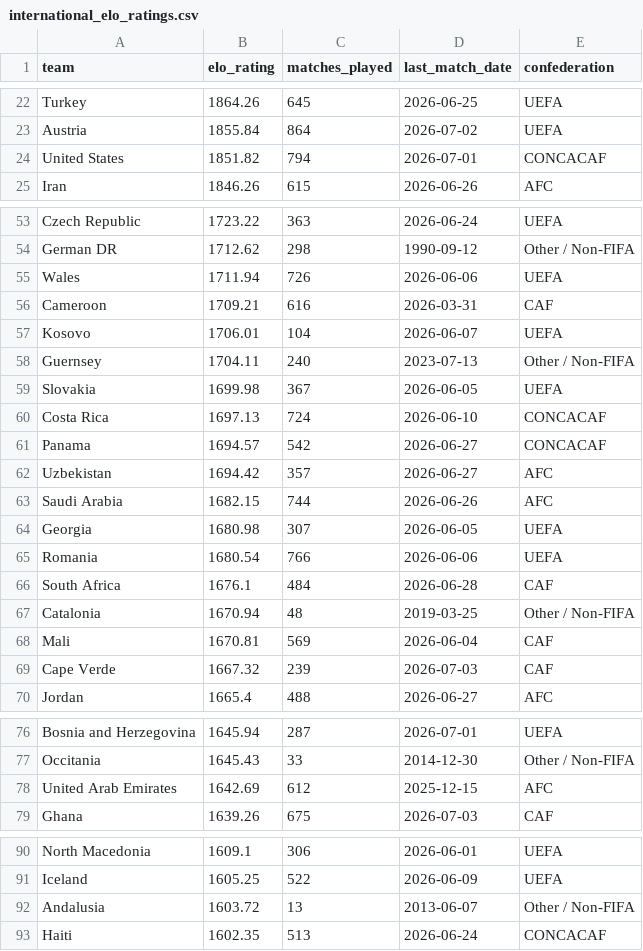
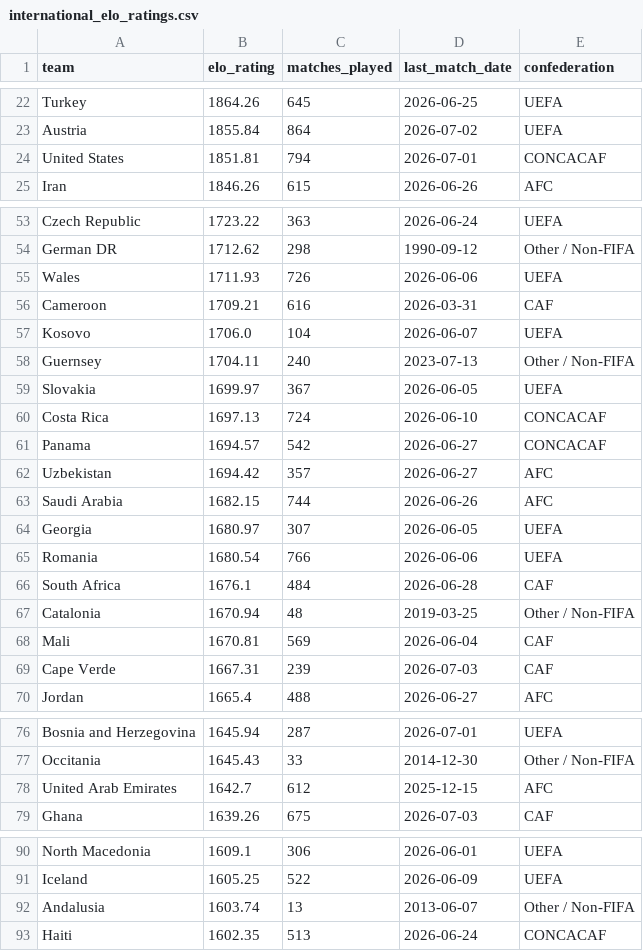
Before and after one commit to conairemolloy/formcast, a CSV file: data/processed/international_elo_ratings.csv, drawn as a sheet; only a part is shown, gaps mark what is left out; the diff covers the shown part only.

```diff
--- a/data/processed/international_elo_ratings.csv
+++ b/data/processed/international_elo_ratings.csv
@@ -23,3 +23,3 @@ Turkey,1864.26,645,2026-06-25,UEFA
 Austria,1855.84,864,2026-07-02,UEFA
-United States,1851.82,794,2026-07-01,CONCACAF
+United States,1851.81,794,2026-07-01,CONCACAF
 Iran,1846.26,615,2026-06-26,AFC
@@ -54,7 +54,7 @@ Czech Republic,1723.22,363,2026-06-24,UEFA
 German DR,1712.62,298,1990-09-12,Other / Non-FIFA
-Wales,1711.94,726,2026-06-06,UEFA
+Wales,1711.93,726,2026-06-06,UEFA
 Cameroon,1709.21,616,2026-03-31,CAF
-Kosovo,1706.01,104,2026-06-07,UEFA
+Kosovo,1706.0,104,2026-06-07,UEFA
 Guernsey,1704.11,240,2023-07-13,Other / Non-FIFA
-Slovakia,1699.98,367,2026-06-05,UEFA
+Slovakia,1699.97,367,2026-06-05,UEFA
 Costa Rica,1697.13,724,2026-06-10,CONCACAF
@@ -63,3 +63,3 @@ Uzbekistan,1694.42,357,2026-06-27,AFC
 Saudi Arabia,1682.15,744,2026-06-26,AFC
-Georgia,1680.98,307,2026-06-05,UEFA
+Georgia,1680.97,307,2026-06-05,UEFA
 Romania,1680.54,766,2026-06-06,UEFA
@@ -68,3 +68,3 @@ Catalonia,1670.94,48,2019-03-25,Other / Non-FIFA
 Mali,1670.81,569,2026-06-04,CAF
-Cape Verde,1667.32,239,2026-07-03,CAF
+Cape Verde,1667.31,239,2026-07-03,CAF
 Jordan,1665.4,488,2026-06-27,AFC
@@ -77,3 +77,3 @@ Bosnia and Herzegovina,1645.94,287,2026-07-01,UEFA
 Occitania,1645.43,33,2014-12-30,Other / Non-FIFA
-United Arab Emirates,1642.69,612,2025-12-15,AFC
+United Arab Emirates,1642.7,612,2025-12-15,AFC
 Ghana,1639.26,675,2026-07-03,CAF
@@ -91,3 +91,3 @@ North Macedonia,1609.1,306,2026-06-01,UEFA
 Iceland,1605.25,522,2026-06-09,UEFA
-Andalusia,1603.72,13,2013-06-07,Other / Non-FIFA
+Andalusia,1603.74,13,2013-06-07,Other / Non-FIFA
 Haiti,1602.35,513,2026-06-24,CONCACAF
```
Also changed, not shown: 4 added rows, 4 removed rows and 26 edited cells elsewhere in this file, 1 other file.
